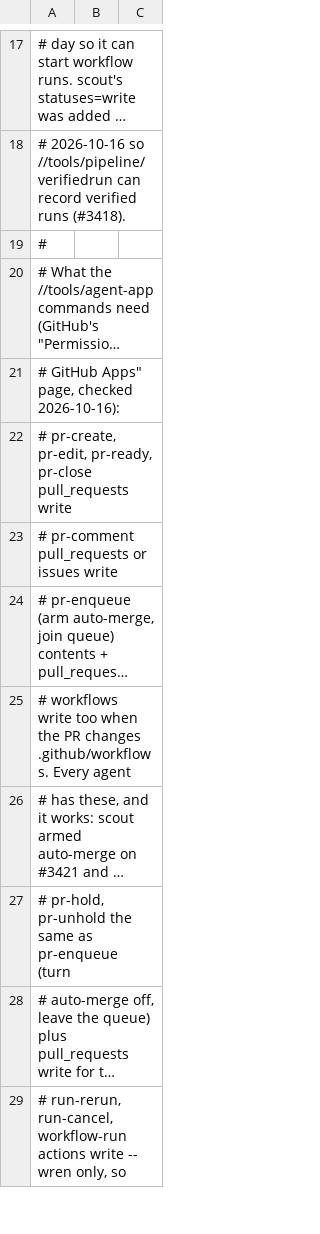
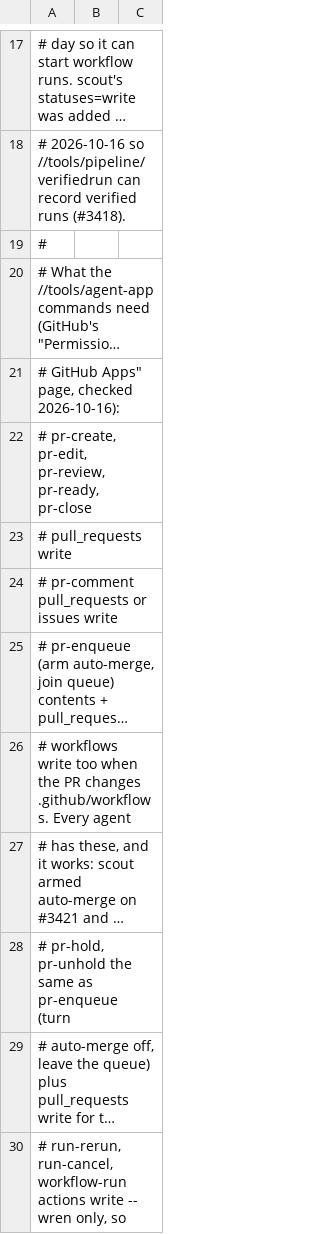
Before and after one commit to VitruvianSoftware/vitruvian-core, a TSV file: tools/agent-app/permissions.tsv, drawn as a sheet; only a part is shown, gaps mark what is left out; long unchanged cells end in ….

```diff
--- a/tools/agent-app/permissions.tsv
+++ b/tools/agent-app/permissions.tsv
@@ -21,3 +21,4 @@
 # GitHub Apps" page, checked 2026-10-16):
-#   pr-create, pr-edit, pr-ready, pr-close    pull_requests write
+#   pr-create, pr-edit, pr-review, pr-ready, pr-close
+#                                             pull_requests write
 #   pr-comment                                pull_requests or issues write
```
Also changed, not shown: 5 other files.
